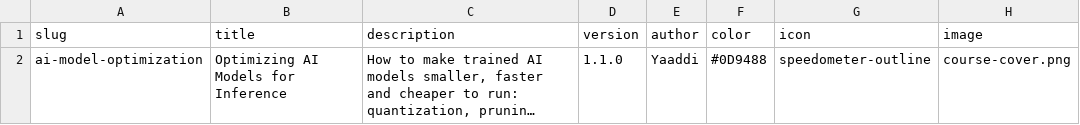
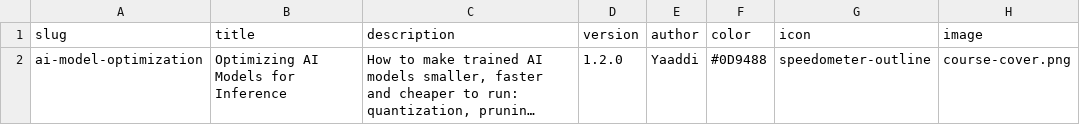
Before and after one commit to yaaddi-courses/ai-model-optimization, a CSV file: source/meta.csv, drawn as a sheet; long unchanged cells end in …; the diff names each change by its address in the sheet, - before the commit and + after, or states it on an @@ line.

```diff
--- a/source/meta.csv
+++ b/source/meta.csv
-D2 (version): 1.1.0
+D2 (version): 1.2.0
```
Also changed, not shown: 3 other files.
